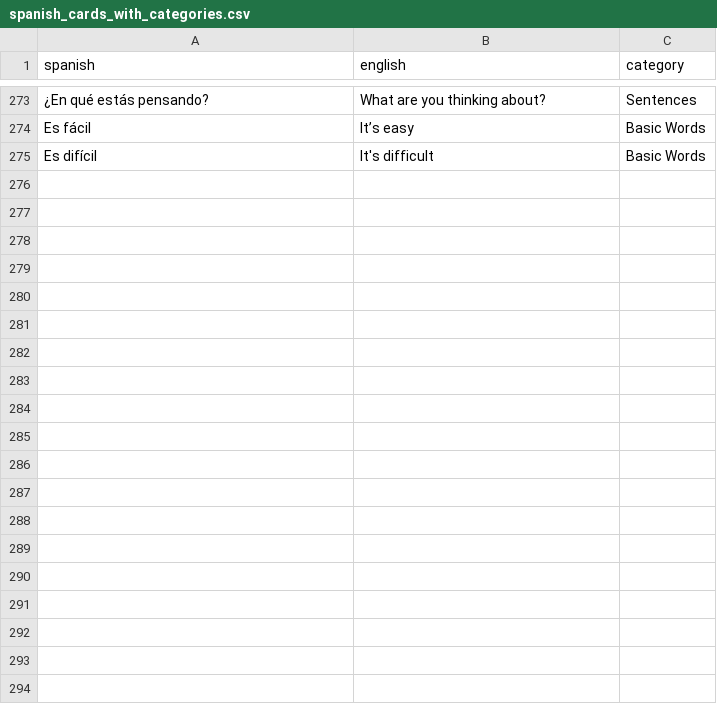
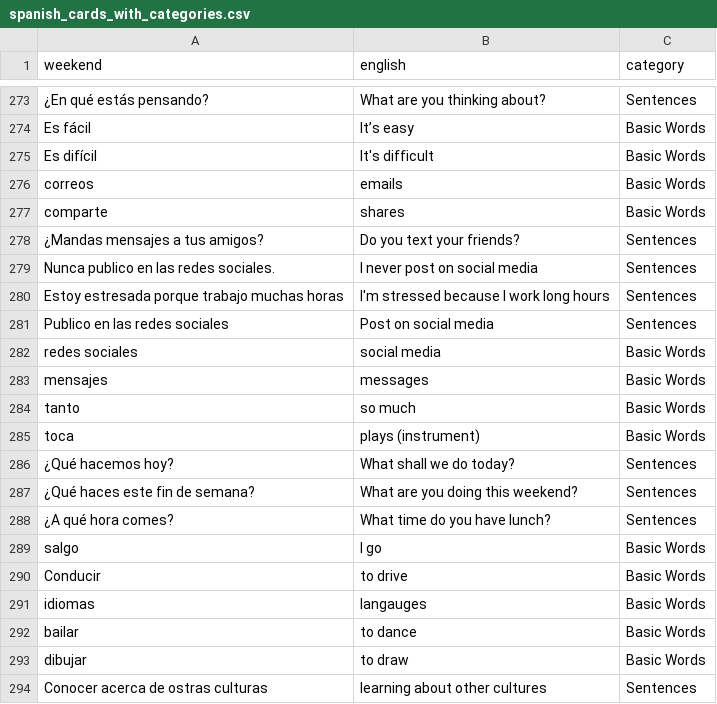
Before and after one commit to terryprice1247/spanish-flashcards-voice, a CSV file: data/spanish_cards_with_categories.csv, drawn as a sheet; only a part is shown, gaps mark what is left out; the diff covers the shown part only.

Commit message:
Add files via upload

```diff
--- a/data/spanish_cards_with_categories.csv
+++ b/data/spanish_cards_with_categories.csv
@@ -1 +1 @@
-spanish,english,category
+weekend,english,category
@@ -275 +275,20 @@ Es fácil,It’s easy,Basic Words
 Es difícil,It's difficult,Basic Words
+correos,emails,Basic Words
+comparte,shares,Basic Words
+¿Mandas mensajes a tus amigos?,Do you text your friends?,Sentences
+Nunca publico en las redes sociales.,I never post on social media,Sentences
+Estoy estresada porque trabajo muchas horas,I'm stressed because I work long hours,Sentences
+Publico en las redes sociales,Post on social media,Sentences
+redes sociales ,social media,Basic Words
+mensajes,messages,Basic Words
+tanto,so much ,Basic Words
+toca,plays (instrument),Basic Words
+¿Qué hacemos hoy?,What shall we do today?,Sentences
+¿Qué haces este fin de semana?,What are you doing this weekend?,Sentences
+¿A qué hora comes?,What time do you have lunch?,Sentences
+salgo,I go,Basic Words
+Conducir,to drive,Basic Words
+idiomas,langauges ,Basic Words
+bailar,to dance,Basic Words
+dibujar,to draw,Basic Words
+Conocer acerca de ostras culturas ,learning about other cultures ,Sentences
```
Also changed, not shown: 13 added rows and 1 edited cell elsewhere in this file.
